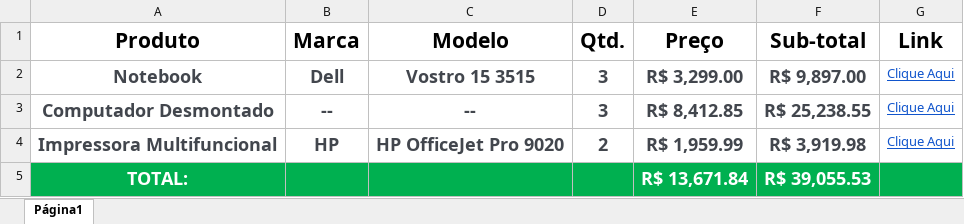
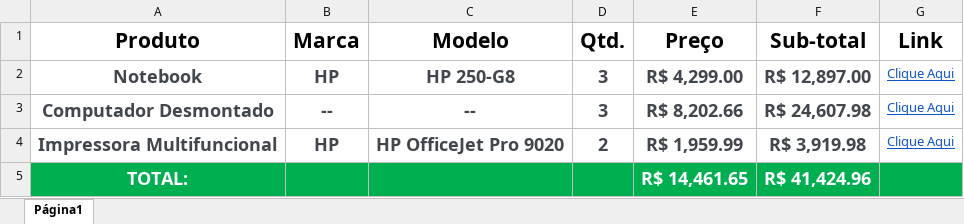
Before and after one commit to vlohan/projeto-omc-aw-sopp, an Excel workbook: orcamento-empresa.xlsx, sheet Página1, drawn as a sheet; values as stored, in another font and other column widths than the file's, no borders; the diff names each change by its address in the sheet, - before the commit and + after, or states it on an @@ line.

Commit message:
alteracao-planilhas

```diff
--- a/orcamento-empresa.xlsx (sheet Página1)
+++ b/orcamento-empresa.xlsx (sheet Página1)
-B2 (Marca): Dell
+B2 (Marca): HP
-C2 (Modelo): Vostro 15 3515
+C2 (Modelo): HP 250-G8
-E2 (Preço): R$ 3,299.00
+E2 (Preço): R$ 4,299.00
-F2 (Sub-total): R$ 9,897.00
+F2 (Sub-total): R$ 12,897.00
-E3 (Preço): R$ 8,412.85
+E3 (Preço): R$ 8,202.66
-F3 (Sub-total): R$ 25,238.55
+F3 (Sub-total): R$ 24,607.98
-E5 (Preço): R$ 13,671.84
+E5 (Preço): R$ 14,461.65
-F5 (Sub-total): R$ 39,055.53
+F5 (Sub-total): R$ 41,424.96
```
